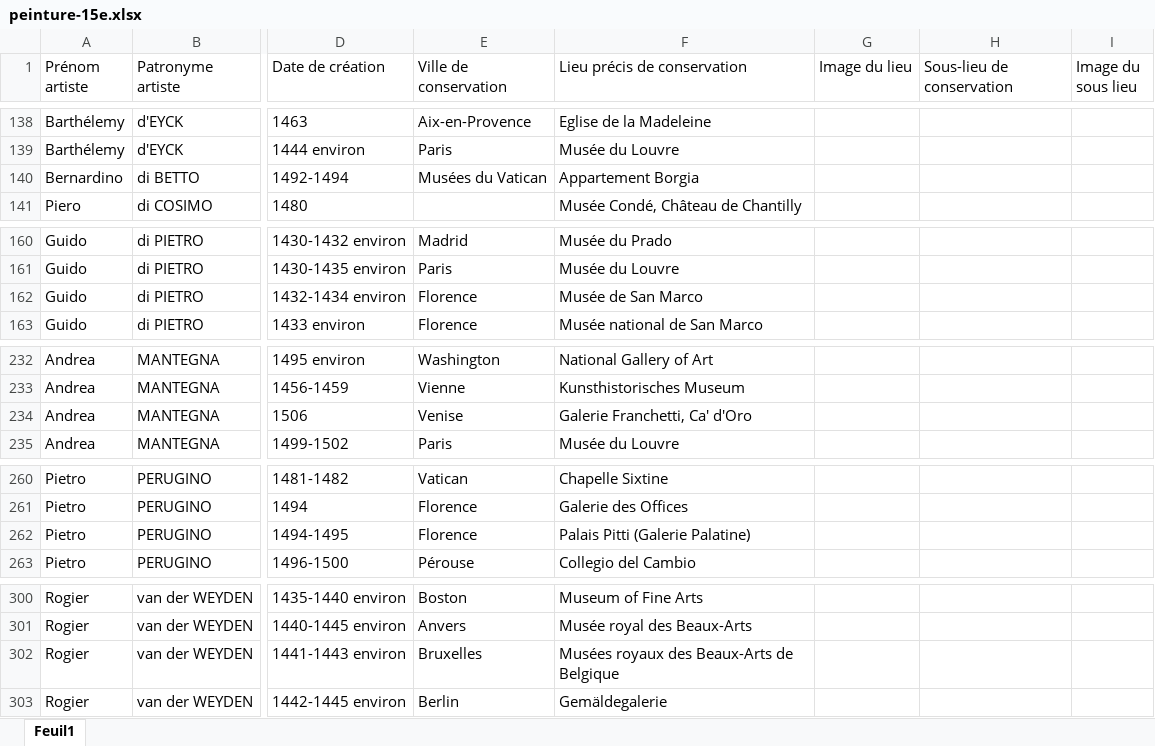
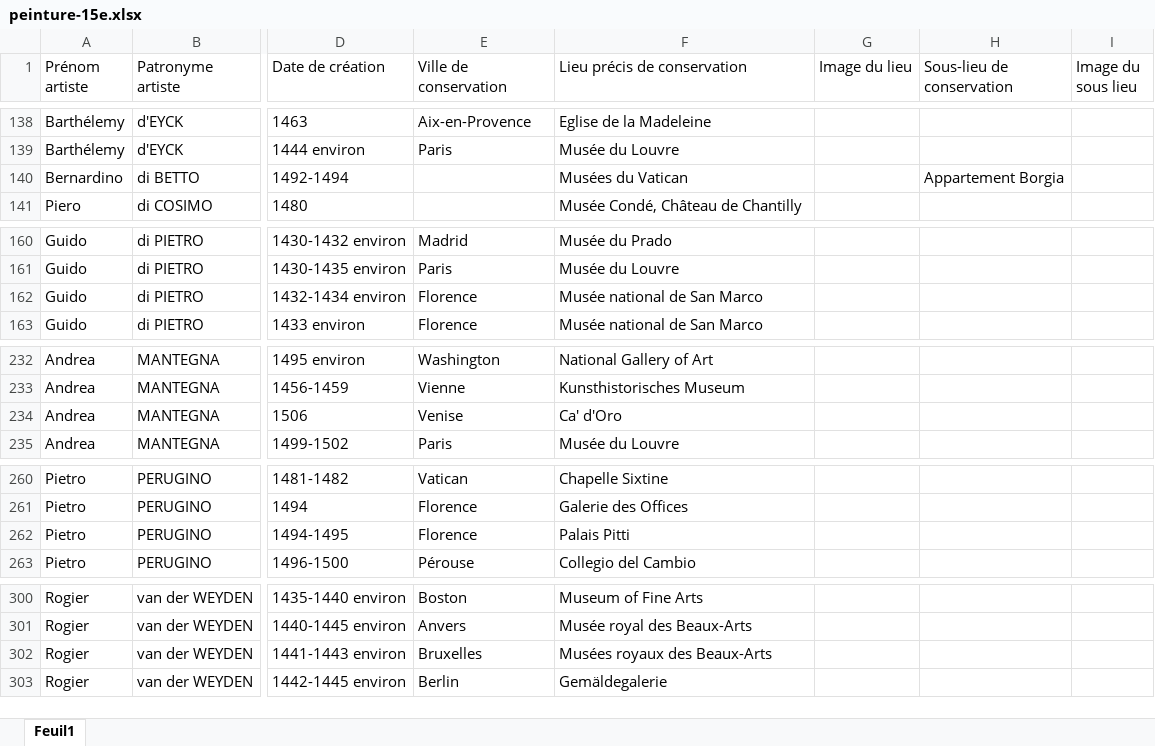
Before and after one commit to stassi-tech/art, an Excel workbook: quizzes/peinture-15e.xlsx, sheet Feuil1, drawn as a sheet; only a part is shown, gaps mark what is left out; values as stored, in another font and other column widths than the file's, no borders; conditional formats not drawn; the diff names each change by its address in the sheet, - before the commit and + after, or states it on an @@ line.

```diff
--- a/quizzes/peinture-15e.xlsx (sheet Feuil1)
+++ b/quizzes/peinture-15e.xlsx (sheet Feuil1)
-E140 (Ville de conservation): Musées du Vatican
+E140 (Ville de conservation): (empty)
-F140 (Lieu précis de conservation): Appartement Borgia
+F140 (Lieu précis de conservation): Musées du Vatican
-H140 (Sous-lieu de conservation): (empty)
+H140 (Sous-lieu de conservation): Appartement Borgia
-F162 (Lieu précis de conservation): Musée de San Marco
+F162 (Lieu précis de conservation): Musée national de San Marco
-F234 (Lieu précis de conservation): Galerie Franchetti, Ca' d'Oro
+F234 (Lieu précis de conservation): Ca' d'Oro
-F262 (Lieu précis de conservation): Palais Pitti (Galerie Palatine)
+F262 (Lieu précis de conservation): Palais Pitti
-F302 (Lieu précis de conservation): Musées royaux des Beaux-Arts de Belgique
+F302 (Lieu précis de conservation): Musées royaux des Beaux-Arts
```
Also changed, not shown: quizzes/peinture-16e.xlsx, quizzes/peinture-17e.xlsx, 3 other files.
